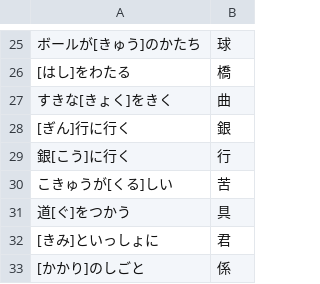
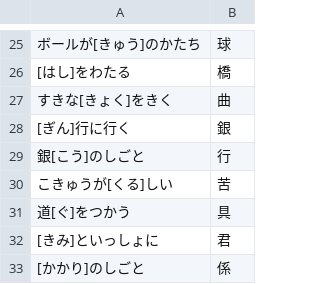
Before and after one commit to kotamus/kanji-kakitori_gemini, a CSV file: public/data/grade3.csv, drawn as a sheet; only a part is shown, gaps mark what is left out.

```diff
--- a/public/data/grade3.csv
+++ b/public/data/grade3.csv
@@ -28,3 +28,3 @@
 [ぎん]行に行く,銀
-銀[こう]に行く,行
+銀[こう]のしごと,行
 こきゅうが[くる]しい,苦
```
Also changed, not shown: public/data/grade4.csv, public/data/grade5.csv, 1 other file.
